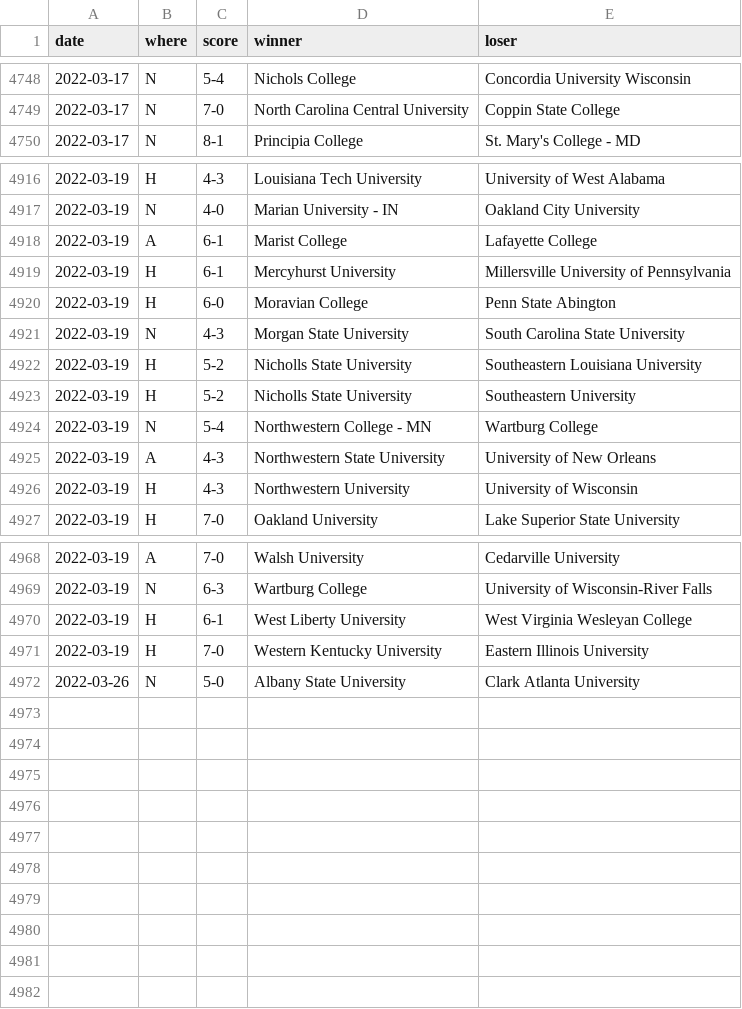
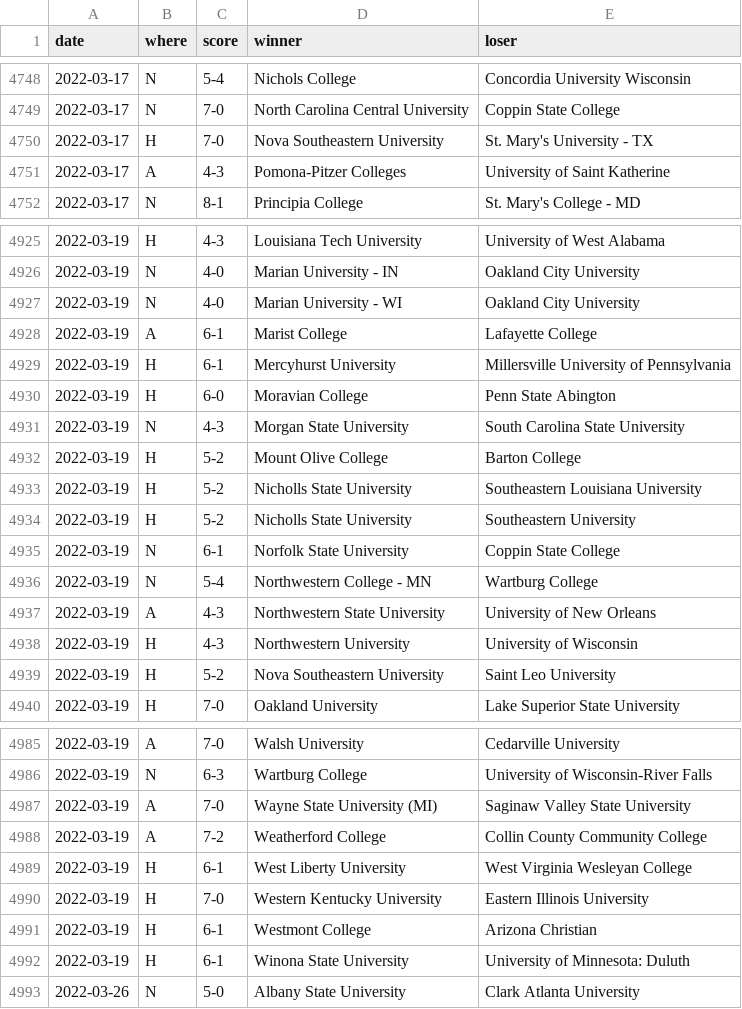
Before and after one commit to TennisOpenData/college-tennis-massey, a TSV file: 2021-22_women_results.tsv, drawn as a sheet; only a part is shown, gaps mark what is left out; the diff covers the shown part only.

```diff
--- a/2021-22_women_results.tsv
+++ b/2021-22_women_results.tsv
@@ -4749,2 +4749,4 @@ date	where	score	winner	loser
 2022-03-17	N	7-0	North Carolina Central University	Coppin State College
+2022-03-17	H	7-0	Nova Southeastern University	St. Mary's University - TX
+2022-03-17	A	4-3	Pomona-Pitzer Colleges	University of Saint Katherine
 2022-03-17	N	8-1	Principia College	St. Mary's College - MD
@@ -4917,2 +4926,3 @@ date	where	score	winner	loser
 2022-03-19	N	4-0	Marian University - IN	Oakland City University
+2022-03-19	N	4-0	Marian University - WI	Oakland City University
 2022-03-19	A	6-1	Marist College	Lafayette College
@@ -4921,4 +4931,6 @@ date	where	score	winner	loser
 2022-03-19	N	4-3	Morgan State University	South Carolina State University
+2022-03-19	H	5-2	Mount Olive College	Barton College
 2022-03-19	H	5-2	Nicholls State University	Southeastern Louisiana University
 2022-03-19	H	5-2	Nicholls State University	Southeastern University
+2022-03-19	N	6-1	Norfolk State University	Coppin State College
 2022-03-19	N	5-4	Northwestern College - MN	Wartburg College
@@ -4926,2 +4938,3 @@ date	where	score	winner	loser
 2022-03-19	H	4-3	Northwestern University	University of Wisconsin
+2022-03-19	H	5-2	Nova Southeastern University	Saint Leo University
 2022-03-19	H	7-0	Oakland University	Lake Superior State University
@@ -4969,4 +4986,8 @@ date	where	score	winner	loser
 2022-03-19	N	6-3	Wartburg College	University of Wisconsin-River Falls
+2022-03-19	A	7-0	Wayne State University (MI)	Saginaw Valley State University
+2022-03-19	A	7-2	Weatherford College	Collin County Community College
 2022-03-19	H	6-1	West Liberty University	West Virginia Wesleyan College
 2022-03-19	H	7-0	Western Kentucky University	Eastern Illinois University
+2022-03-19	H	6-1	Westmont College	Arizona Christian
+2022-03-19	H	6-1	Winona State University	University of Minnesota: Duluth
 2022-03-26	N	5-0	Albany State University	Clark Atlanta University
```
Also changed, not shown: 11 added rows elsewhere in this file, 2021-22_men_results.tsv.
